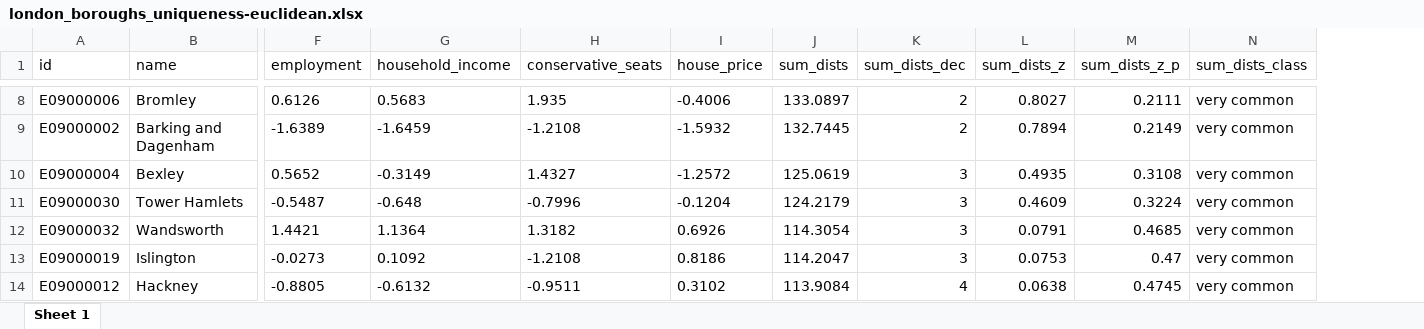
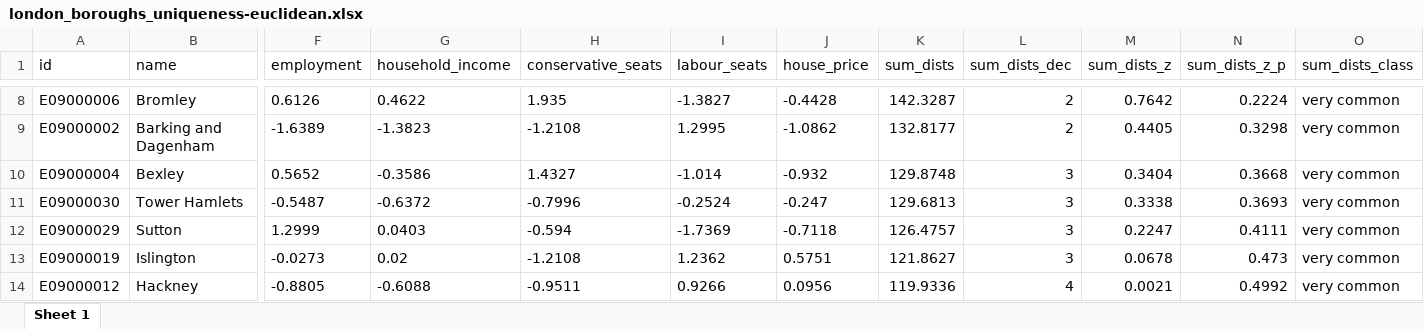
Before and after one commit to andrea-ballatore/calculating-uniqueness, an Excel workbook: analysis/london_boroughs_uniqueness-euclidean.xlsx, sheet Sheet 1, drawn as a sheet; only a part is shown, gaps mark what is left out; values as stored, in another font and other column widths than the file's, no borders; removed rows and columns are numbered as before the commit, all else as after; rows hold the shown columns only; the diff covers the shown part only; the diff names each change by its address in the sheet, - before the commit and + after, or states it on an @@ line.

```diff
--- a/analysis/london_boroughs_uniqueness-euclidean.xlsx (sheet Sheet 1)
+++ b/analysis/london_boroughs_uniqueness-euclidean.xlsx (sheet Sheet 1)
+column I (labour_seats), rows 8-11: -1.3827 | 1.2995 | -1.014 | -0.2524; rows 13-14: 1.2362 | 0.9266
-G8 (household_income): 0.5683
+G8 (household_income): 0.4622
-J8 (house_price): -0.4006
+J8 (house_price): -0.4428
-K8 (sum_dists): 133.0897
+K8 (sum_dists): 142.3287
-M8 (sum_dists_z): 0.8027
+M8 (sum_dists_z): 0.7642
-N8 (sum_dists_z_p): 0.2111
+N8 (sum_dists_z_p): 0.2224
-G9 (household_income): -1.6459
+G9 (household_income): -1.3823
-J9 (house_price): -1.5932
+J9 (house_price): -1.0862
-K9 (sum_dists): 132.7445
+K9 (sum_dists): 132.8177
-M9 (sum_dists_z): 0.7894
+M9 (sum_dists_z): 0.4405
-N9 (sum_dists_z_p): 0.2149
+N9 (sum_dists_z_p): 0.3298
-G10 (household_income): -0.3149
+G10 (household_income): -0.3586
-J10 (house_price): -1.2572
+J10 (house_price): -0.932
-K10 (sum_dists): 125.0619
+K10 (sum_dists): 129.8748
-M10 (sum_dists_z): 0.4935
+M10 (sum_dists_z): 0.3404
-N10 (sum_dists_z_p): 0.3108
+N10 (sum_dists_z_p): 0.3668
-G11 (household_income): -0.648
+G11 (household_income): -0.6372
-J11 (house_price): -0.1204
+J11 (house_price): -0.247
-K11 (sum_dists): 124.2179
+K11 (sum_dists): 129.6813
-M11 (sum_dists_z): 0.4609
+M11 (sum_dists_z): 0.3338
-N11 (sum_dists_z_p): 0.3224
+N11 (sum_dists_z_p): 0.3693
-row 12: E09000032 | Wandsworth | 1.4421 | 1.1364 | 1.3182 | 0.6926 | 114.3054 | 3 | 0.0791 | 0.4685 | very common
+row 12: E09000029 | Sutton | 1.2999 | 0.0403 | -0.594 | -1.7369 | -0.7118 | 126.4757 | 3 | 0.2247 | 0.4111 | very common
-G13 (household_income): 0.1092
+G13 (household_income): 0.02
-J13 (house_price): 0.8186
+J13 (house_price): 0.5751
-K13 (sum_dists): 114.2047
+K13 (sum_dists): 121.8627
-M13 (sum_dists_z): 0.0753
+M13 (sum_dists_z): 0.0678
-N13 (sum_dists_z_p): 0.47
+N13 (sum_dists_z_p): 0.473
-G14 (household_income): -0.6132
+G14 (household_income): -0.6088
-J14 (house_price): 0.3102
+J14 (house_price): 0.0956
-K14 (sum_dists): 113.9084
+K14 (sum_dists): 119.9336
-M14 (sum_dists_z): 0.0638
+M14 (sum_dists_z): 0.0021
-N14 (sum_dists_z_p): 0.4745
+N14 (sum_dists_z_p): 0.4992
```
Also changed, not shown: 7 added rows, 7 removed rows and 104 edited cells elsewhere in this sheet, 18 other files.
